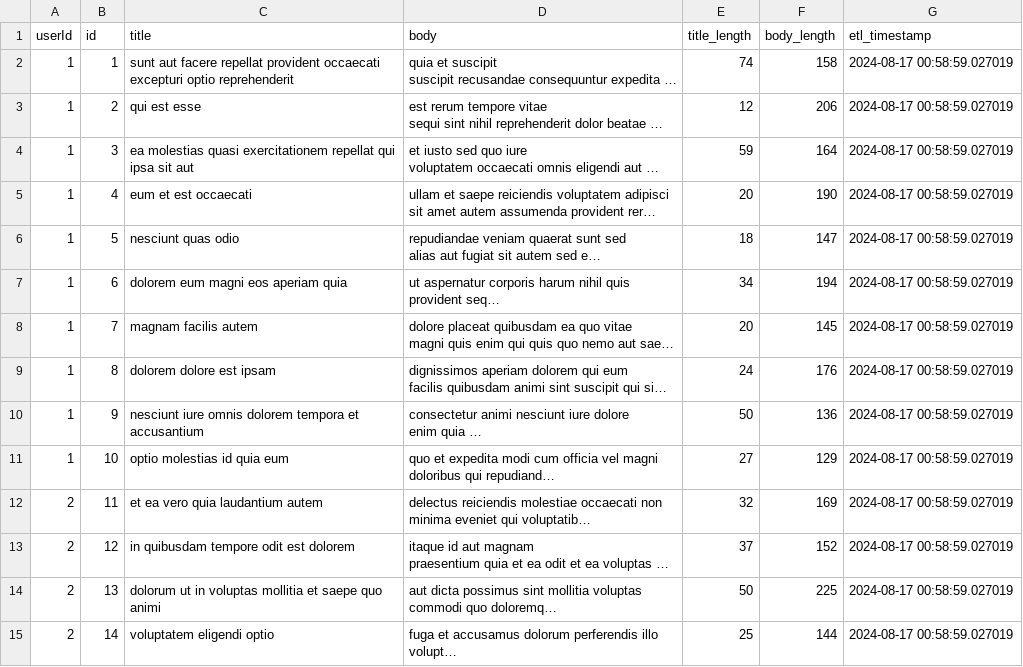
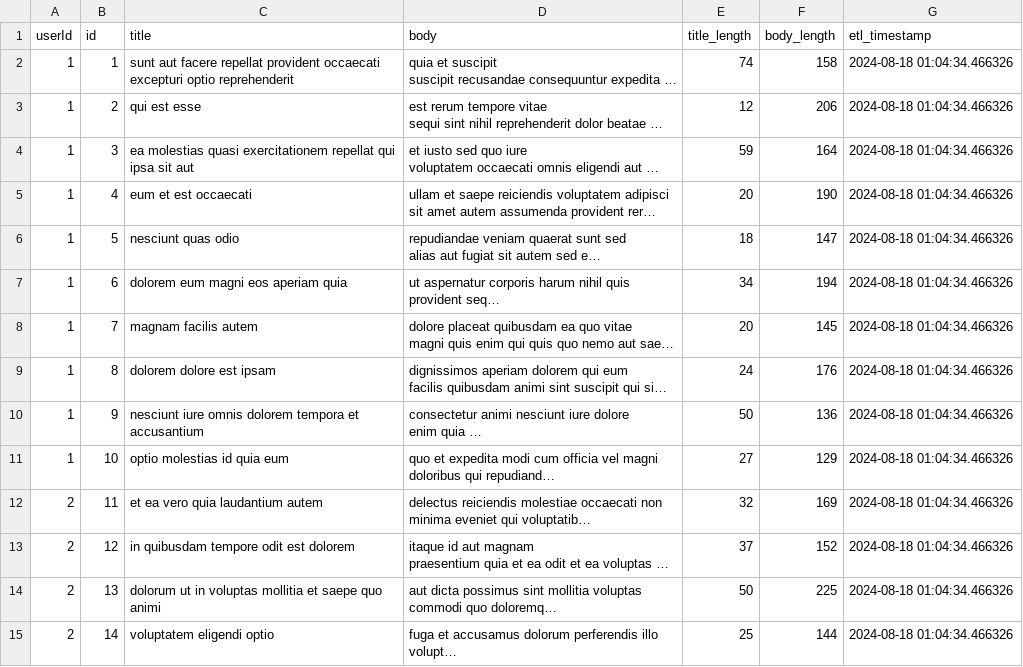
Before and after one commit to hksahil/ETL-Pipeline-Actions, a CSV file: transformed_data.csv, drawn as a sheet; only a part is shown; long unchanged cells end in …; the diff covers the shown part only; the diff names each change by its address in the sheet, - before the commit and + after, or states it on an @@ line.

```diff
--- a/transformed_data.csv
+++ b/transformed_data.csv
-G2:G15 (etl_timestamp): 2024-08-17 00:58:59.027019
+G2:G15 (etl_timestamp): 2024-08-18 01:04:34.466326
```
Also changed, not shown: 86 edited cells elsewhere in this file, 1 other file.
